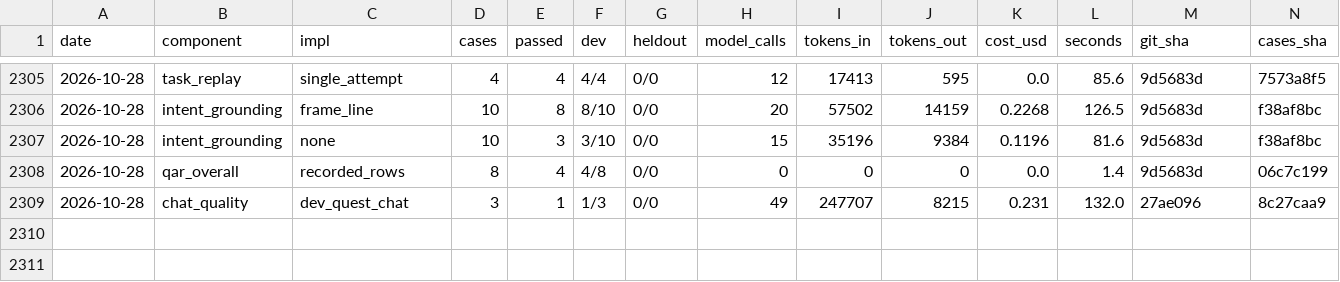
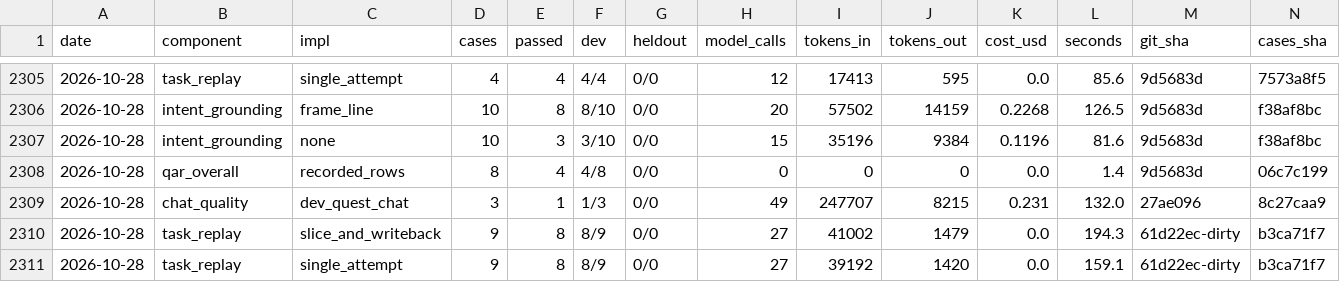
Before and after one commit to SpiritualData/quest-ai-runner, a CSV file: evaluation/components/results.csv, drawn as a sheet; only a part is shown, gaps mark what is left out; rows hold the shown columns only; the diff names each change by its address in the sheet, - before the commit and + after, or states it on an @@ line.

```diff
--- a/evaluation/components/results.csv
+++ b/evaluation/components/results.csv
+row 2310: 2026-10-28 | task_replay | slice_and_writeback | 9 | 8 | 8/9 | 0/0 | 27 | 41002 | 1479 | 0.0 | 194.3 | 61d22ec-dirty | b3ca71f7
+row 2311: 2026-10-28 | task_replay | single_attempt | 9 | 8 | 8/9 | 0/0 | 27 | 39192 | 1420 | 0.0 | 159.1 | 61d22ec-dirty | b3ca71f7
```
